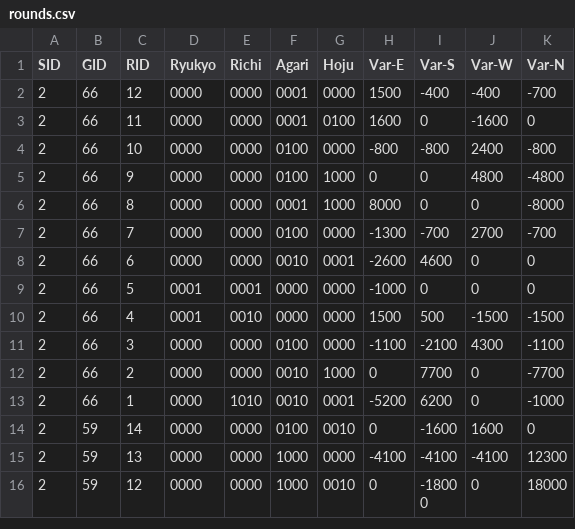
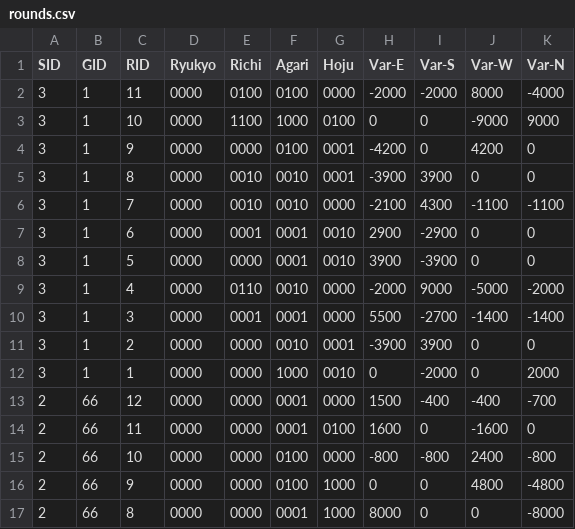
Before and after one commit to ShiningCrevice/DLeague-Data, a CSV file: data/rounds.csv, drawn as a sheet; only a part is shown; the shorter side is filled out with more unchanged rows; the diff names each change by its address in the sheet, - before the commit and + after, or states it on an @@ line.

Commit message:
Add introduction to reigning champion. Update data to S3/G1.

```diff
--- a/data/rounds.csv
+++ b/data/rounds.csv
+row 2: 3 | 1 | 11 | 0000 | 0100 | 0100 | 0000 | -2000 | -2000 | 8000 | -4000
+row 3: 3 | 1 | 10 | 0000 | 1100 | 1000 | 0100 | 0 | 0 | -9000 | 9000
+row 4: 3 | 1 | 9 | 0000 | 0000 | 0100 | 0001 | -4200 | 0 | 4200 | 0
+row 5: 3 | 1 | 8 | 0000 | 0010 | 0010 | 0001 | -3900 | 3900 | 0 | 0
+row 6: 3 | 1 | 7 | 0000 | 0010 | 0010 | 0000 | -2100 | 4300 | -1100 | -1100
+row 7: 3 | 1 | 6 | 0000 | 0001 | 0001 | 0010 | 2900 | -2900 | 0 | 0
+row 8: 3 | 1 | 5 | 0000 | 0000 | 0001 | 0010 | 3900 | -3900 | 0 | 0
+row 9: 3 | 1 | 4 | 0000 | 0110 | 0010 | 0000 | -2000 | 9000 | -5000 | -2000
+row 10: 3 | 1 | 3 | 0000 | 0001 | 0001 | 0000 | 5500 | -2700 | -1400 | -1400
+row 11: 3 | 1 | 2 | 0000 | 0000 | 0010 | 0001 | -3900 | 3900 | 0 | 0
+row 12: 3 | 1 | 1 | 0000 | 0000 | 1000 | 0010 | 0 | -2000 | 0 | 2000
```
Also changed, not shown: data/games.csv, statistics/S1.csv, 6 other files.
